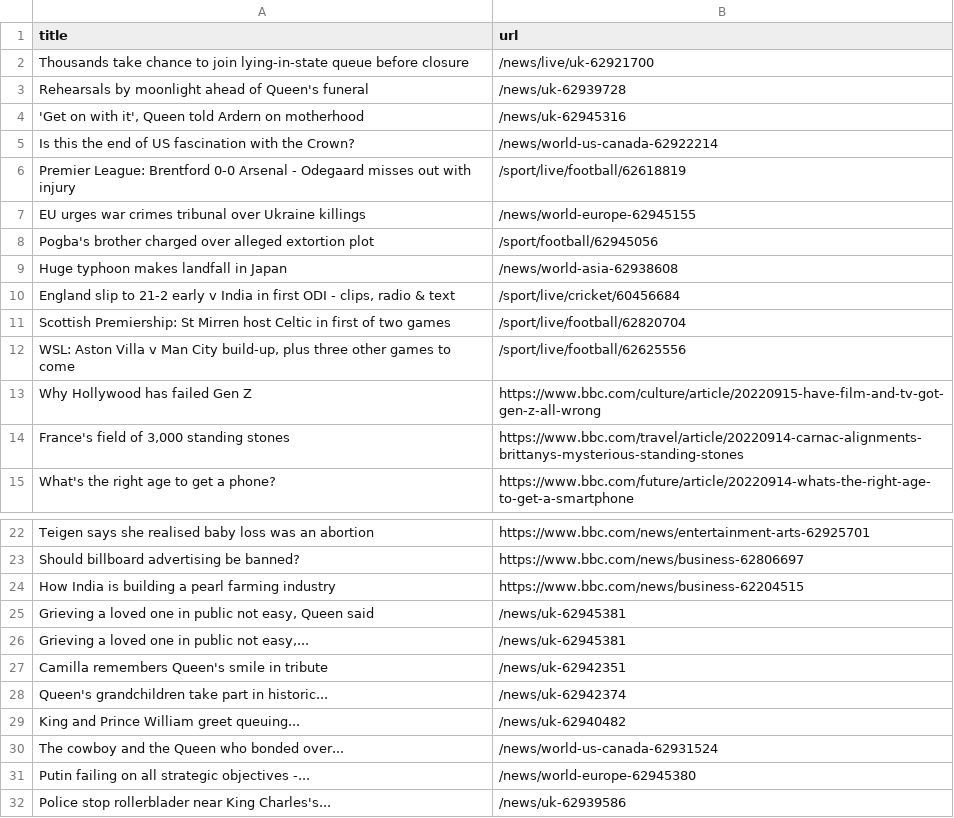
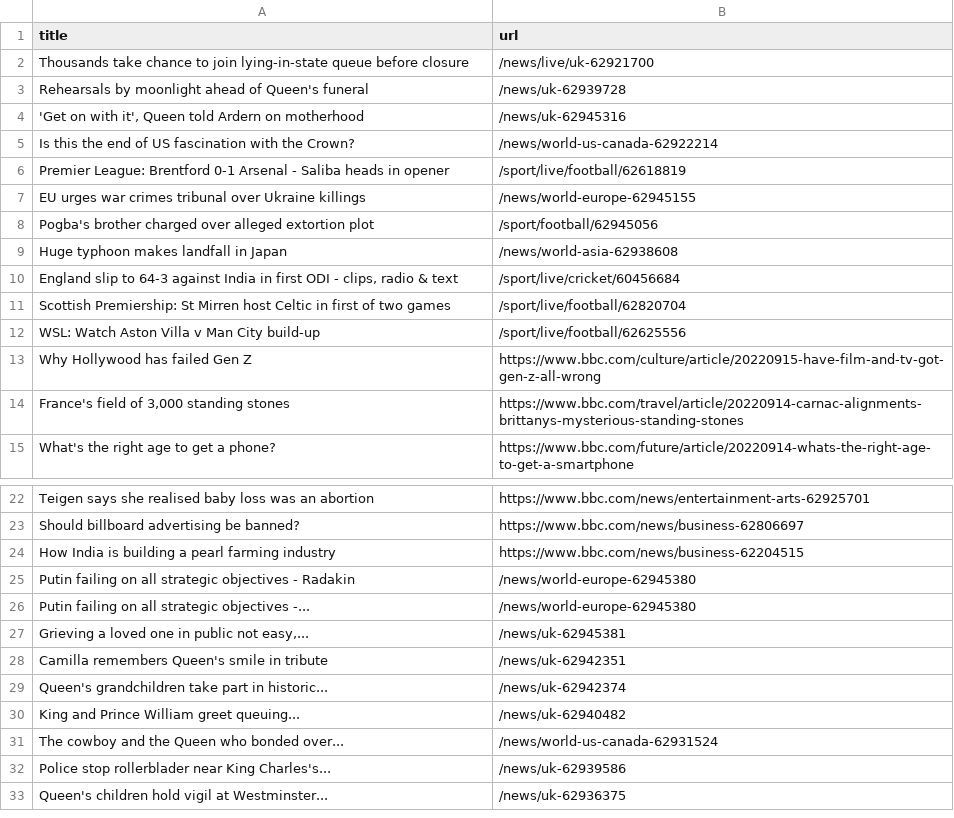
Before and after one commit to stanleydai/automatic-scraper, a CSV file: bbc.csv, drawn as a sheet; only a part is shown, gaps mark what is left out; the shorter side is filled out with more unchanged rows.

```diff
--- a/bbc.csv
+++ b/bbc.csv
@@ -5,3 +5,3 @@ Rehearsals by moonlight ahead of Queen's funeral,/news/uk-62939728
 Is this the end of US fascination with the Crown?,/news/world-us-canada-62922214
-Premier League: Brentford 0-0 Arsenal - Odegaard misses out with injury,/sport/live/football/62618819
+Premier League: Brentford 0-1 Arsenal - Saliba heads in opener,/sport/live/football/62618819
 EU urges war crimes tribunal over Ukraine killings,/news/world-europe-62945155
@@ -9,5 +9,5 @@ Pogba's brother charged over alleged extortion plot,/sport/football/62945056
 Huge typhoon makes landfall in Japan,/news/world-asia-62938608
-"England slip to 21-2 early v India in first ODI - clips, radio & text",/sport/live/cricket/60456684
+"England slip to 64-3 against India in first ODI - clips, radio & text",/sport/live/cricket/60456684
 Scottish Premiership: St Mirren host Celtic in first of two games,/sport/live/football/62820704
-"WSL: Aston Villa v Man City build-up, plus three other games to come",/sport/live/football/62625556
+WSL: Watch Aston Villa v Man City build-up,/sport/live/football/62625556
 Why Hollywood has failed Gen Z,https://www.bbc.com/culture/article/20220915-have-film-and-tv-got-gen-z-all-wrong
@@ -24,3 +24,4 @@ Should billboard advertising be banned?,https://www.bbc.com/news/business-628066
 How India is building a pearl farming industry,https://www.bbc.com/news/business-62204515
-"Grieving a loved one in public not easy, Queen said",/news/uk-62945381
+Putin failing on all strategic objectives - Radakin,/news/world-europe-62945380
+Putin failing on all strategic objectives -...,/news/world-europe-62945380
 "Grieving a loved one in public not easy,...",/news/uk-62945381
@@ -30,3 +31,2 @@ King and Prince William greet queuing...,/news/uk-62940482
 The cowboy and the Queen who bonded over...,/news/world-us-canada-62931524
-Putin failing on all strategic objectives -...,/news/world-europe-62945380
 Police stop rollerblader near King Charles's...,/news/uk-62939586
```
